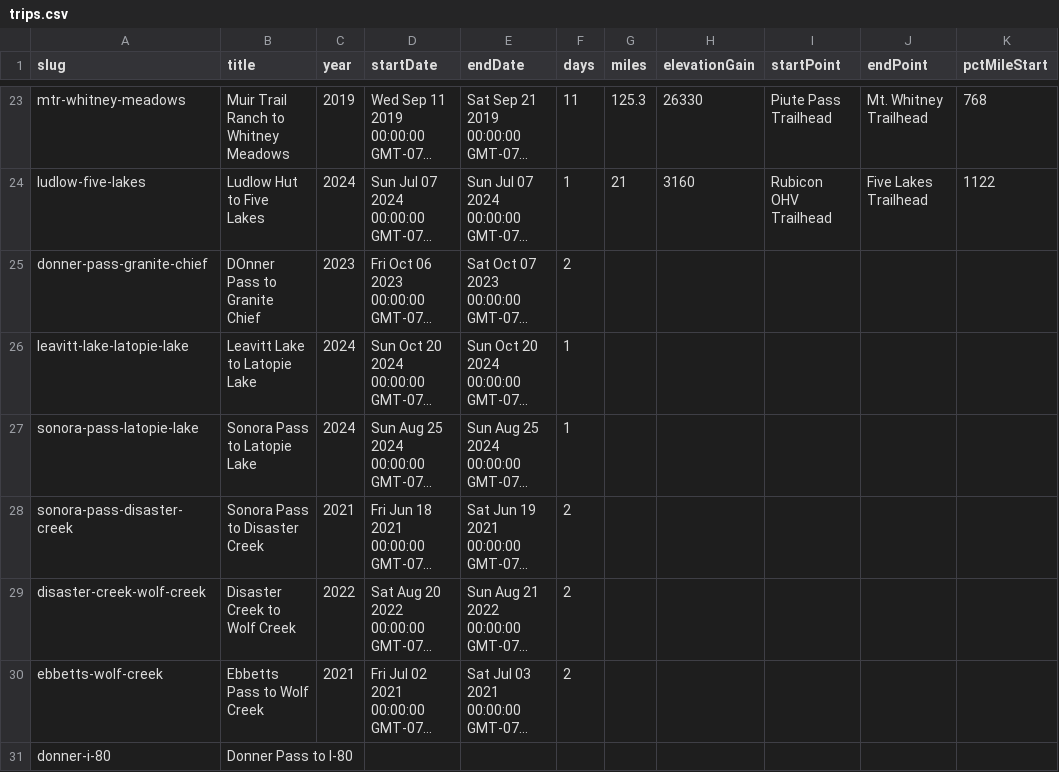
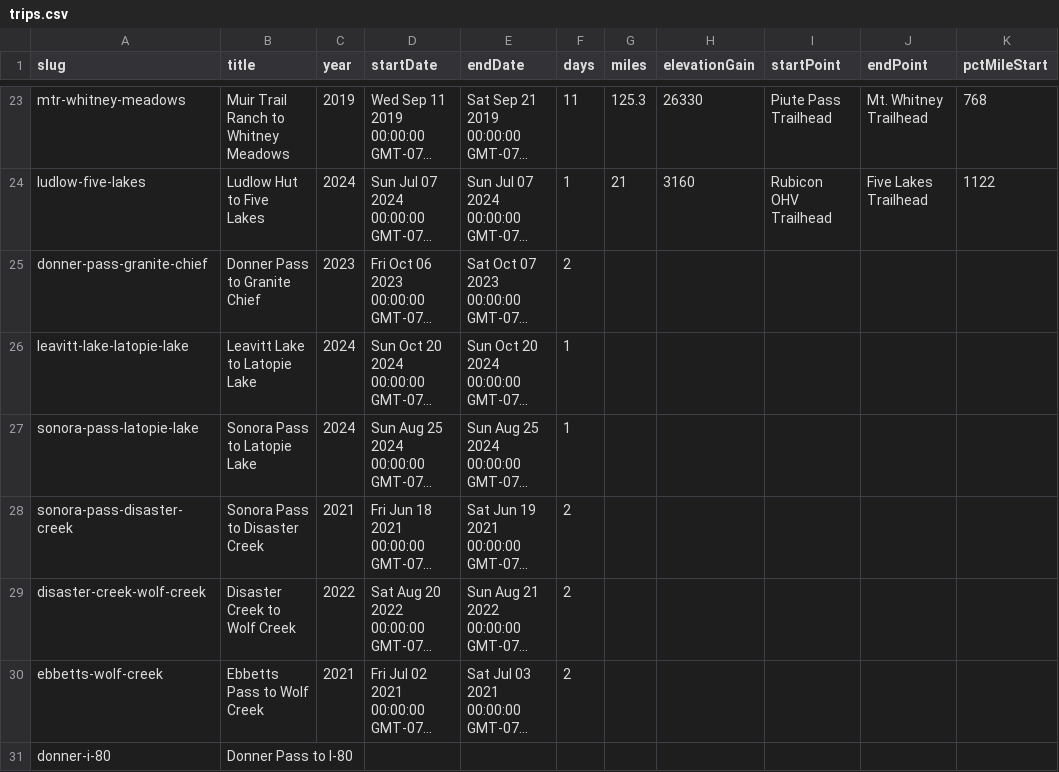
Before and after one commit to johnluckenbach-sys/pct-sierra, a CSV file: src/data/trips.csv, drawn as a sheet; only a part is shown, gaps mark what is left out; long unchanged cells end in …; the diff names each change by its address in the sheet, - before the commit and + after, or states it on an @@ line.

Commit message:
Auto-sync trips data from Google Sheet

```diff
--- a/src/data/trips.csv
+++ b/src/data/trips.csv
-B25 (title): DOnner Pass to Granite Chief
+B25 (title): Donner Pass to Granite Chief
```
